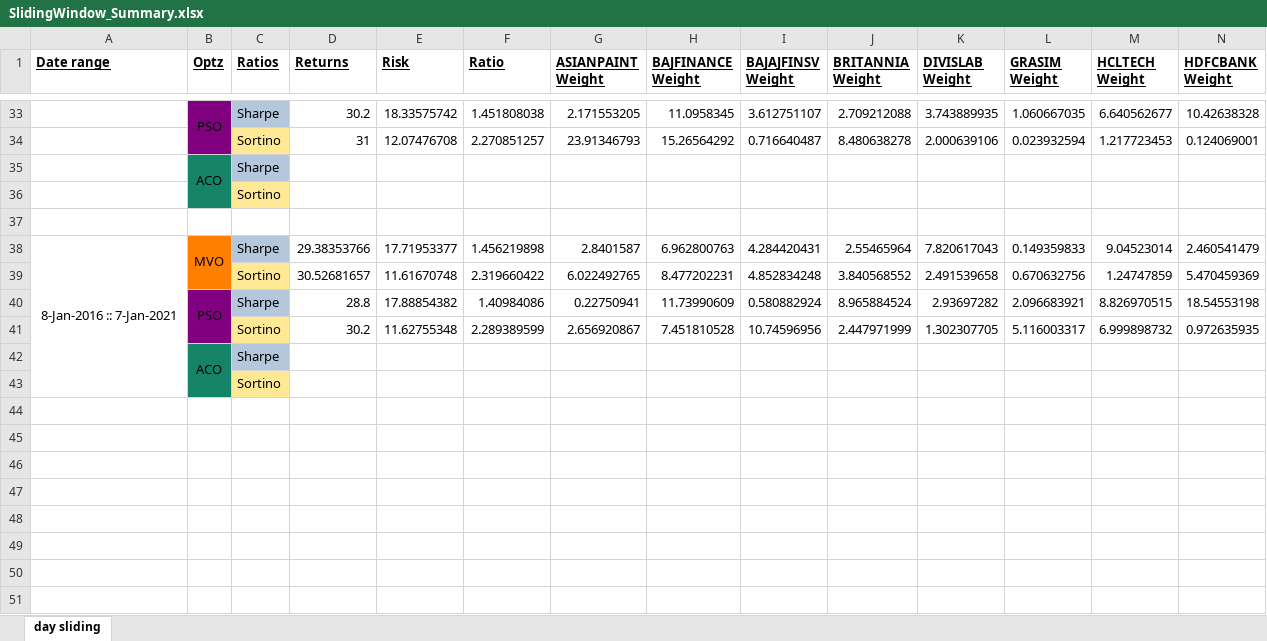
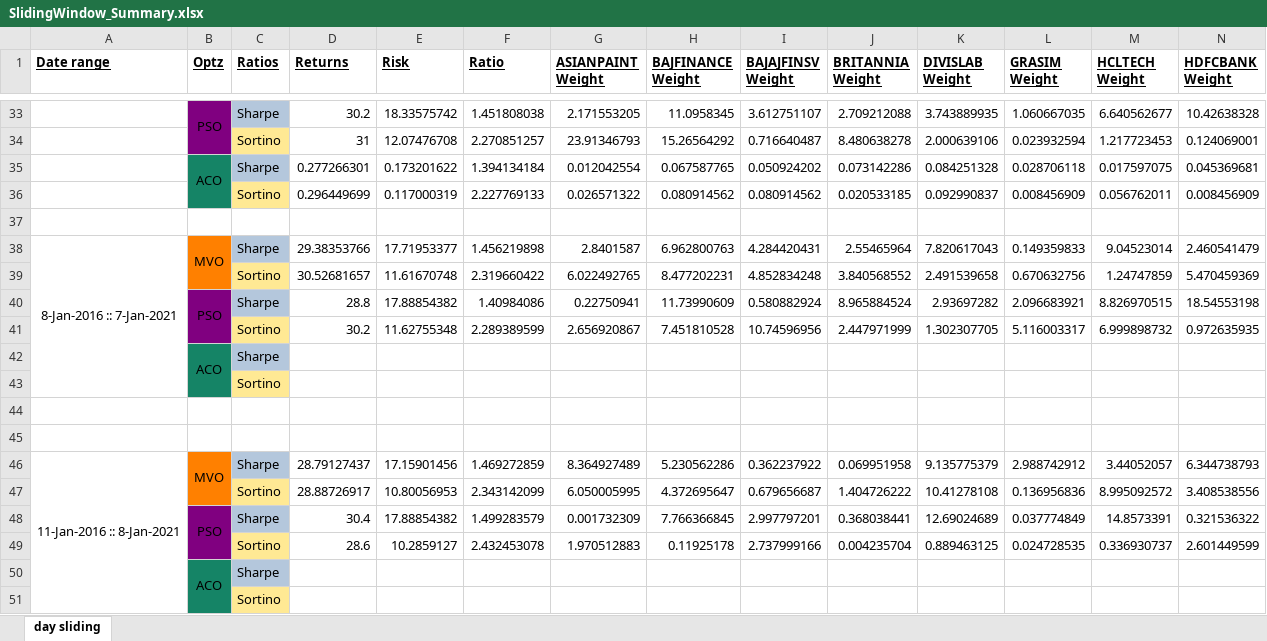
Before and after one commit to BobbyDazzlar/EquityPortfolio, an Excel workbook: OneDrive_2021-09-24/Final Year Project Drive/codes_2022/window-sliding/SlidingWindow_Summary.xlsx, sheet day sliding, drawn as a sheet; only a part is shown, gaps mark what is left out; values as stored, in another font and other column widths than the file's, no borders; removed rows and columns are numbered as before the commit, all else as after; rows hold the shown columns only; the diff names each change by its address in the sheet, - before the commit and + after, or states it on an @@ line.

```diff
--- a/OneDrive_2021-09-24/Final Year Project Drive/codes_2022/window-sliding/SlidingWindow_Summary.xlsx (sheet day sliding)
+++ b/OneDrive_2021-09-24/Final Year Project Drive/codes_2022/window-sliding/SlidingWindow_Summary.xlsx (sheet day sliding)
+row 35:  | ACO | Sharpe | 0.277266301 | 0.173201622 | 1.394134184 | 0.012042554 | 0.067587765 | 0.050924202 | 0.073142286 | 0.084251328 | 0.028706118 | 0.017597075 | 0.045369681
+row 36:  |  | Sortino | 0.296449699 | 0.117000319 | 2.227769133 | 0.026571322 | 0.080914562 | 0.080914562 | 0.020533185 | 0.092990837 | 0.008456909 | 0.056762011 | 0.008456909
-A38:A43 merged
+A38:A43 merged
@@ row 35 moved to row 42: ACO @@
@@ row 36 moved to row 43: Sortino @@
+row 44: (empty)
+row 45: (empty)
+row 46: 11-Jan-2016 :: 8-Jan-2021 | MVO | Sharpe | 28.79127437 | 17.15901456 | 1.469272859 | 8.364927489 | 5.230562286 | 0.362237922 | 0.069951958 | 9.135775379 | 2.988742912 | 3.44052057 | 6.344738793
+row 47:  |  | Sortino | 28.88726917 | 10.80056953 | 2.343142099 | 6.050005995 | 4.372695647 | 0.679656687 | 1.404726222 | 10.41278108 | 0.136956836 | 8.995092572 | 3.408538556
+row 48:  | PSO | Sharpe | 30.4 | 17.88854382 | 1.499283579 | 0.001732309 | 7.766366845 | 2.997797201 | 0.368038441 | 12.69024689 | 0.037774849 | 14.8573391 | 0.321536322
+row 49:  |  | Sortino | 28.6 | 10.2859127 | 2.432453078 | 1.970512883 | 0.11925178 | 2.737999166 | 0.004235704 | 0.889463125 | 0.024728535 | 0.336930737 | 2.601449599
```
Also changed, not shown: 1 other file.
